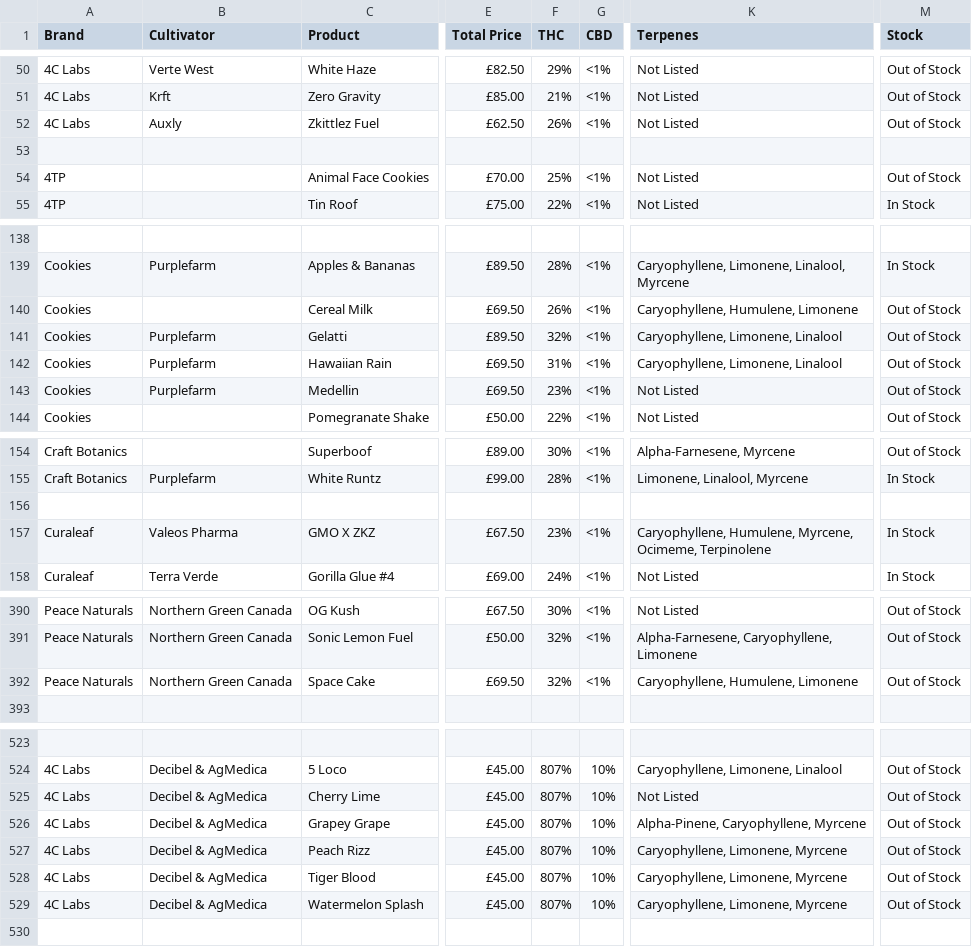
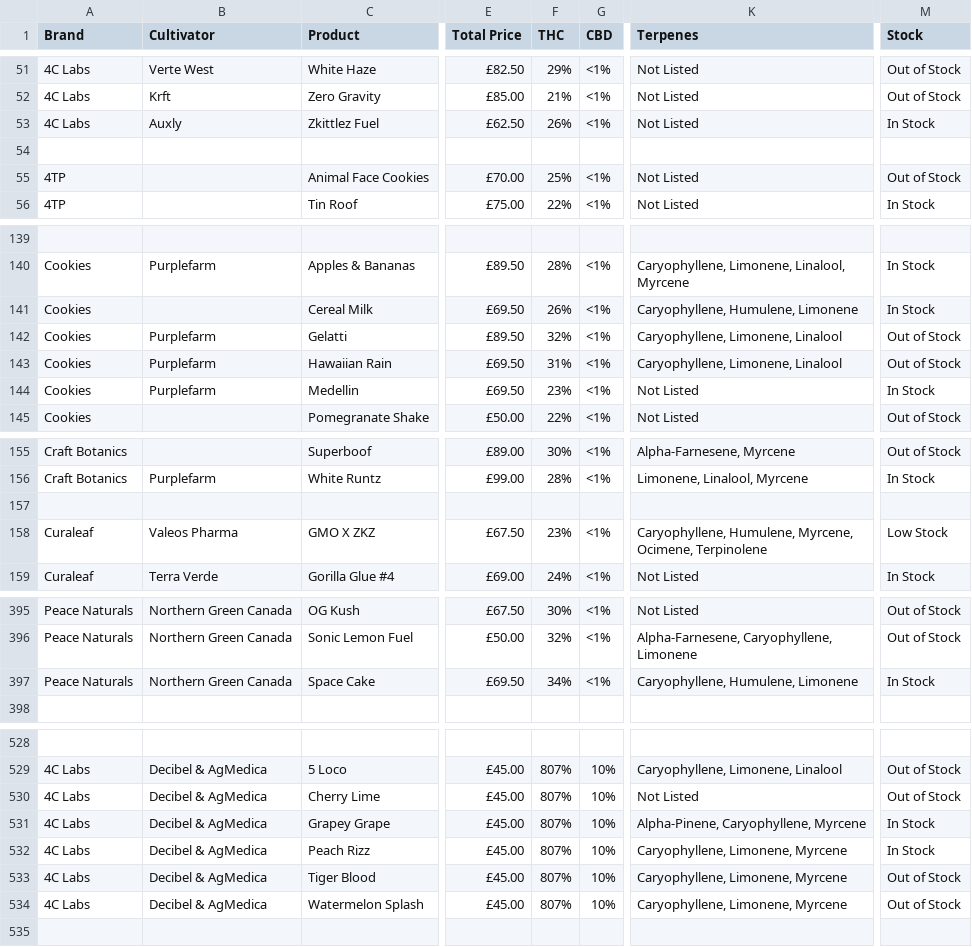
Before and after one commit to JSimpkinUK/medicann-formulary, a CSV file: products.csv, drawn as a sheet; only a part is shown, gaps mark what is left out; addresses are those after the commit; the diff covers the shown part only; the diff names each change by its address in the sheet, - before the commit and + after, or states it on an @@ line.

```diff
--- a/products.csv
+++ b/products.csv
-M53 (Stock): Out of Stock
+M53 (Stock): In Stock
-M141 (Stock): Out of Stock
+M141 (Stock): In Stock
-M144 (Stock): Out of Stock
+M144 (Stock): In Stock
-K158 (Terpenes): …Humulene, Myrcene, Ocimeme, Terpinolene
+K158 (Terpenes): …Humulene, Myrcene, Ocimene, Terpinolene
-M158 (Stock): In Stock
+M158 (Stock): Low Stock
-F397 (THC): 32%
+F397 (THC): 34%
-M397 (Stock): Out of Stock
+M397 (Stock): In Stock
-M531:M532 (Stock): Out of Stock
+M531:M532 (Stock): In Stock
```
Also changed, not shown: 5 added rows and 45 edited cells elsewhere in this file.
